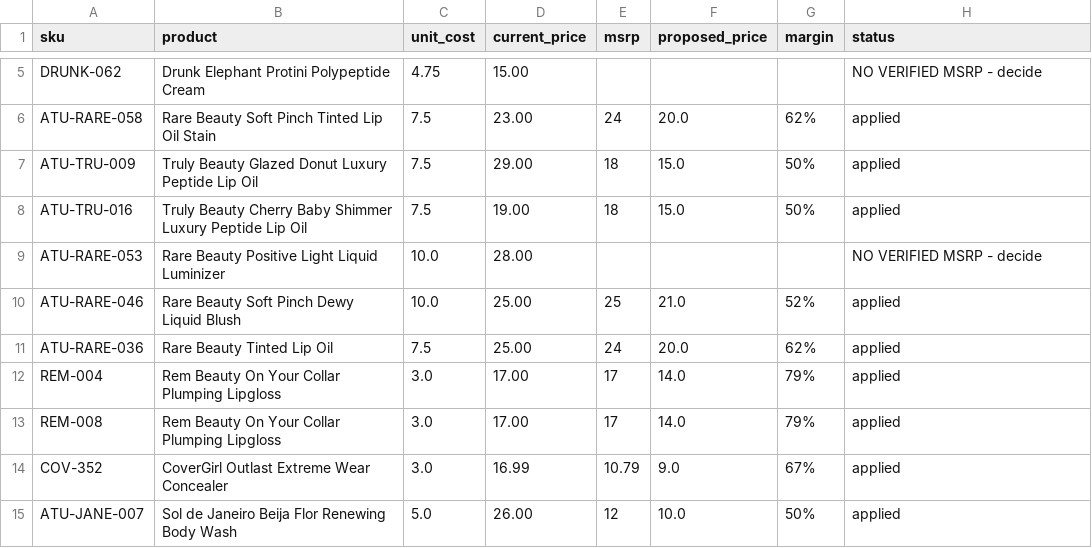
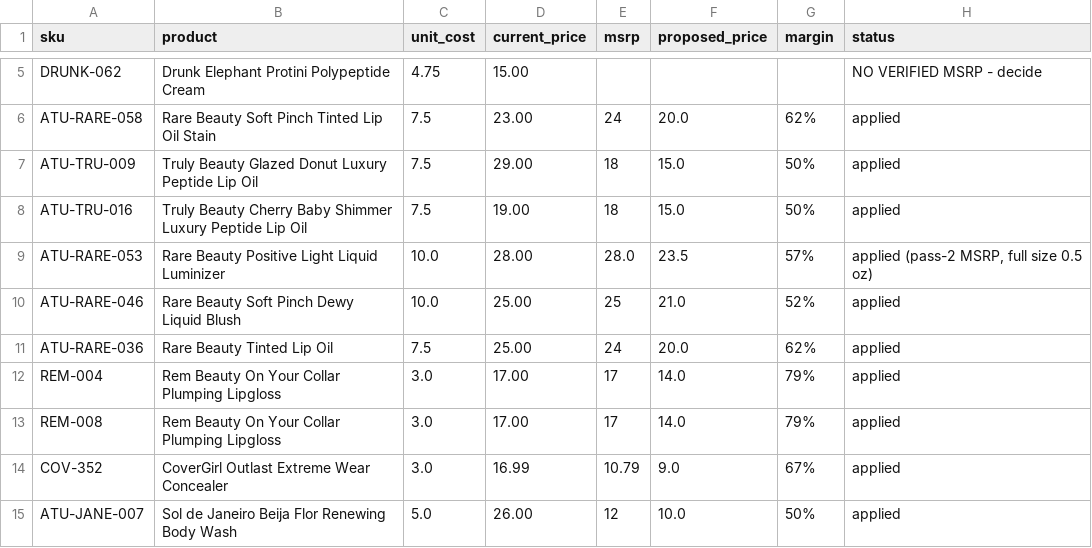
Before and after one commit to jonch95-oss/luxebin, a CSV file: data/pricing-proposal.csv, drawn as a sheet; only a part is shown, gaps mark what is left out.

```diff
--- a/data/pricing-proposal.csv
+++ b/data/pricing-proposal.csv
@@ -8,3 +8,3 @@ ATU-TRU-009,Truly Beauty Glazed Donut Luxury Peptide Lip Oil,7.5,29.00,18,15.0,5
 ATU-TRU-016,Truly Beauty Cherry Baby Shimmer Luxury Peptide Lip Oil,7.5,19.00,18,15.0,50%,applied
-ATU-RARE-053,Rare Beauty Positive Light Liquid Luminizer,10.0,28.00,,,,NO VERIFIED MSRP - decide
+ATU-RARE-053,Rare Beauty Positive Light Liquid Luminizer,10.0,28.00,28.0,23.5,57%,"applied (pass-2 MSRP, full size 0.5 oz)"
 ATU-RARE-046,Rare Beauty Soft Pinch Dewy Liquid Blush,10.0,25.00,25,21.0,52%,applied
```
Also changed, not shown: 8 other files.
